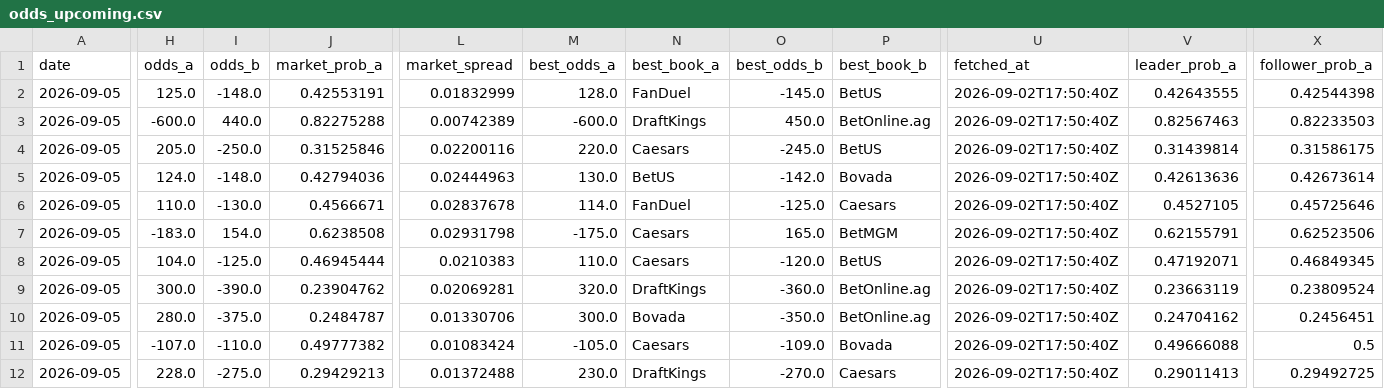
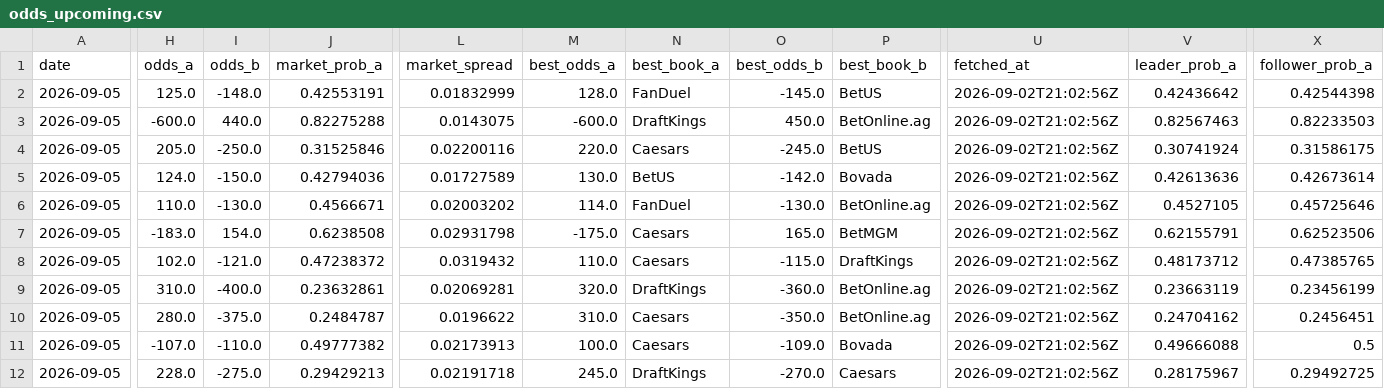
Before and after one commit to joshuakingsland/claude-fights, a CSV file: odds_upcoming.csv, drawn as a sheet; only a part is shown, gaps mark what is left out; the diff covers the shown part only; the diff names each change by its address in the sheet, - before the commit and + after, or states it on an @@ line.

```diff
--- a/odds_upcoming.csv
+++ b/odds_upcoming.csv
-U2:U12 (fetched_at): 2026-09-02T17:50:40Z
+U2:U12 (fetched_at): 2026-09-02T21:02:56Z
-V2 (leader_prob_a): 0.42643555
+V2 (leader_prob_a): 0.42436642
-L3 (market_spread): 0.00742389
+L3 (market_spread): 0.0143075
-V4 (leader_prob_a): 0.31439814
+V4 (leader_prob_a): 0.30741924
-I5 (odds_b): -148.0
+I5 (odds_b): -150.0
-L5 (market_spread): 0.02444963
+L5 (market_spread): 0.01727589
-L6 (market_spread): 0.02837678
+L6 (market_spread): 0.02003202
-O6 (best_odds_b): -125.0
+O6 (best_odds_b): -130.0
-P6 (best_book_b): Caesars
+P6 (best_book_b): BetOnline.ag
-H8 (odds_a): 104.0
+H8 (odds_a): 102.0
-I8 (odds_b): -125.0
+I8 (odds_b): -121.0
-J8 (market_prob_a): 0.46945444
+J8 (market_prob_a): 0.47238372
-L8 (market_spread): 0.0210383
+L8 (market_spread): 0.0319432
-O8 (best_odds_b): -120.0
+O8 (best_odds_b): -115.0
-P8 (best_book_b): BetUS
+P8 (best_book_b): DraftKings
-V8 (leader_prob_a): 0.47192071
+V8 (leader_prob_a): 0.48173712
-X8 (follower_prob_a): 0.46849345
+X8 (follower_prob_a): 0.47385765
-H9 (odds_a): 300.0
+H9 (odds_a): 310.0
-I9 (odds_b): -390.0
+I9 (odds_b): -400.0
-J9 (market_prob_a): 0.23904762
+J9 (market_prob_a): 0.23632861
-X9 (follower_prob_a): 0.23809524
+X9 (follower_prob_a): 0.23456199
-L10 (market_spread): 0.01330706
+L10 (market_spread): 0.0196622
-M10 (best_odds_a): 300.0
+M10 (best_odds_a): 310.0
-N10 (best_book_a): Bovada
+N10 (best_book_a): Caesars
-L11 (market_spread): 0.01083424
+L11 (market_spread): 0.02173913
-M11 (best_odds_a): -105.0
+M11 (best_odds_a): 100.0
-L12 (market_spread): 0.01372488
+L12 (market_spread): 0.02191718
-M12 (best_odds_a): 230.0
+M12 (best_odds_a): 245.0
-V12 (leader_prob_a): 0.29011413
+V12 (leader_prob_a): 0.28175967
```
Also changed, not shown: 64 edited cells elsewhere in this file, 6 other files.
